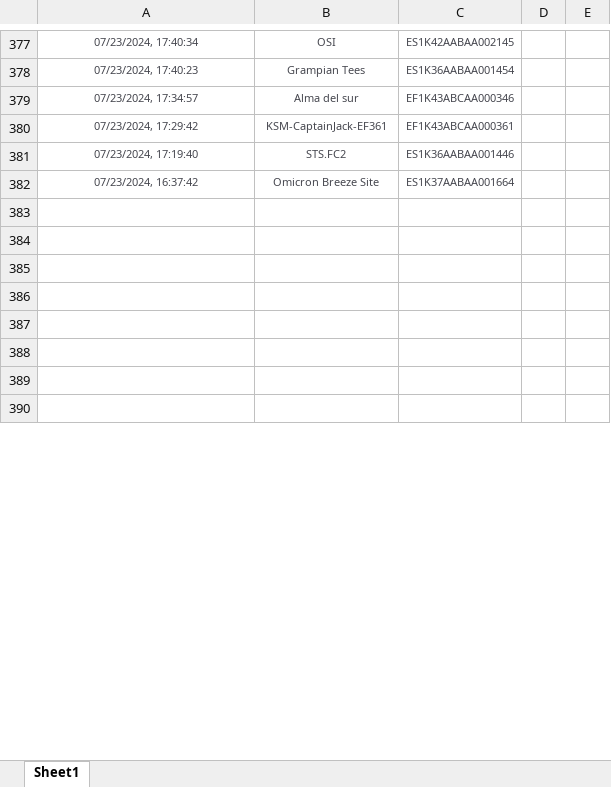
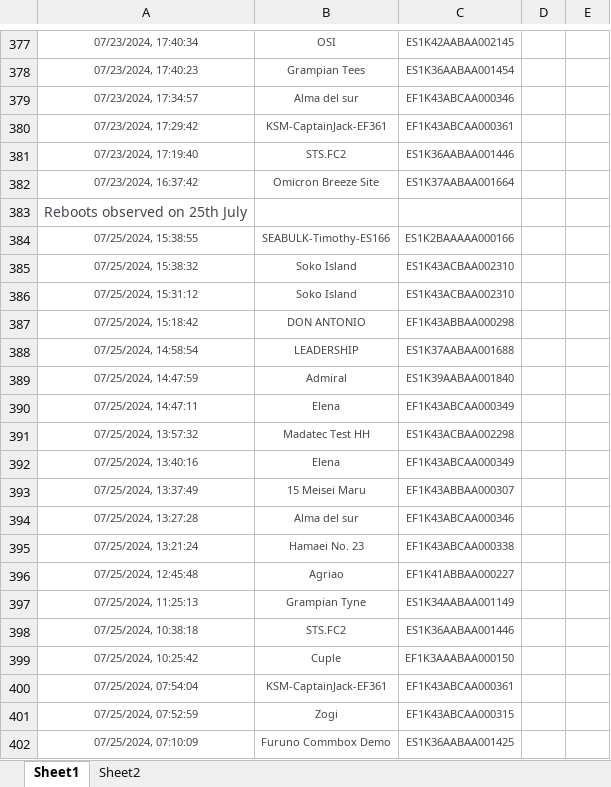
Before and after one commit to iamnithyaramesh/Internship, an Excel workbook: Reboots(19th-22nd).xlsx, sheet Sheet1, drawn as a sheet; only a part is shown, gaps mark what is left out; the shorter side is filled out with more unchanged rows; values as stored, in another font and other column widths than the file's, no borders; conditional formats not drawn; the diff covers the shown part only; the diff names each change by its address in the sheet, - before the commit and + after, or states it on an @@ line.

```diff
--- a/Reboots(19th-22nd).xlsx (sheet Sheet1)
+++ b/Reboots(19th-22nd).xlsx (sheet Sheet1)
+sheet tab: Sheet2
+row 383: Reboots observed on 25th July
+row 384: 07/25/2024, 15:38:55 | SEABULK-Timothy-ES166 | ES1K2BAAAAA000166
+row 385: 07/25/2024, 15:38:32 | Soko Island | ES1K43ACBAA002310
+row 386: 07/25/2024, 15:31:12 | Soko Island | ES1K43ACBAA002310
+row 387: 07/25/2024, 15:18:42 | DON ANTONIO | EF1K43ABBAA000298
+row 388: 07/25/2024, 14:58:54 | LEADERSHIP | ES1K37AABAA001688
+row 389: 07/25/2024, 14:47:59 | Admiral | ES1K39AABAA001840
+row 390: 07/25/2024, 14:47:11 | Elena | EF1K43ABCAA000349
+row 391: 07/25/2024, 13:57:32 | Madatec Test HH | ES1K43ACBAA002298
+row 392: 07/25/2024, 13:40:16 | Elena | EF1K43ABCAA000349
+row 393: 07/25/2024, 13:37:49 | 15 Meisei Maru | EF1K43ABBAA000307
+row 394: 07/25/2024, 13:27:28 | Alma del sur | EF1K43ABCAA000346
+row 395: 07/25/2024, 13:21:24 | Hamaei No. 23 | EF1K43ABCAA000338
+row 396: 07/25/2024, 12:45:48 | Agriao | EF1K41ABBAA000227
+row 397: 07/25/2024, 11:25:13 | Grampian Tyne | ES1K34AABAA001149
+row 398: 07/25/2024, 10:38:18 | STS.FC2 | ES1K36AABAA001446
+row 399: 07/25/2024, 10:25:42 | Cuple | EF1K3AAABAA000150
+row 400: 07/25/2024, 07:54:04 | KSM-CaptainJack-EF361 | EF1K43ABCAA000361
+row 401: 07/25/2024, 07:52:59 | Zogi | EF1K43ABCAA000315
+row 402: 07/25/2024, 07:10:09 | Furuno Commbox Demo | ES1K36AABAA001425
```
Also changed, not shown: 34 added rows and 63 removed rows elsewhere in this sheet, WAN and Activity Analysis.xlsx, 4 other files.
